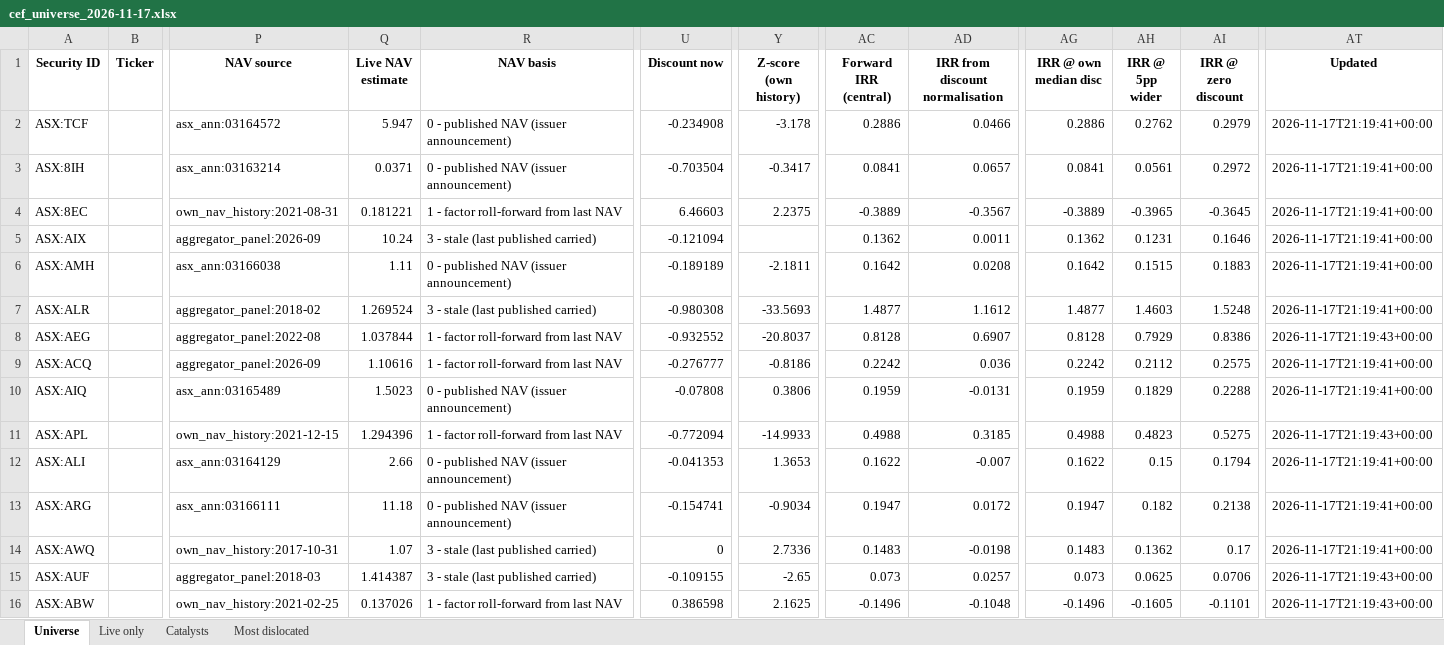
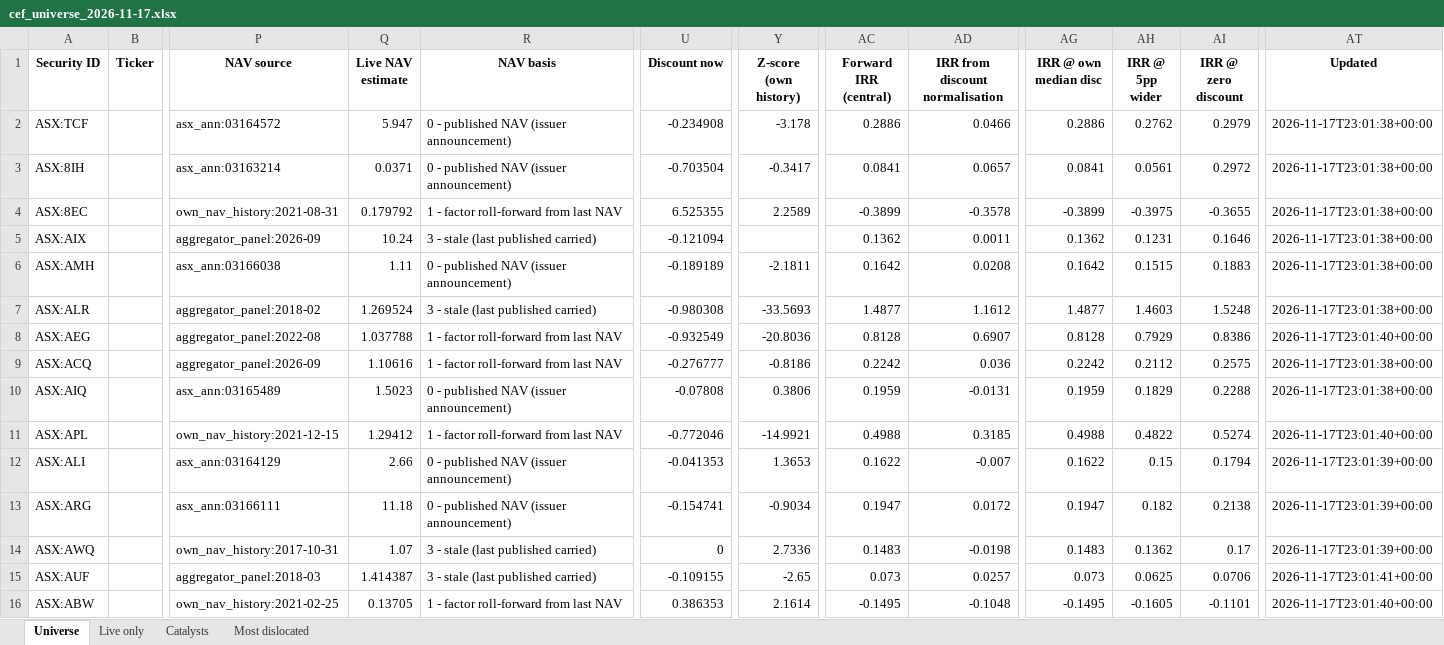
Before and after one commit to hdcapital/cef-research, an Excel workbook: outputs/live/cef_universe_2026-11-17.xlsx, sheet Universe, drawn as a sheet; only a part is shown, gaps mark what is left out; values as stored, in another font and other column widths than the file's, no borders; the diff covers the shown part only; the diff names each change by its address in the sheet, - before the commit and + after, or states it on an @@ line.

```diff
--- a/outputs/live/cef_universe_2026-11-17.xlsx (sheet Universe)
+++ b/outputs/live/cef_universe_2026-11-17.xlsx (sheet Universe)
-AT2:AT7 (Updated): 2026-11-17T21:19:41+00:00
+AT2:AT7 (Updated): 2026-11-17T23:01:38+00:00
-Q4 (Live NAV estimate): 0.181221
+Q4 (Live NAV estimate): 0.179792
-U4 (Discount now): 6.46603
+U4 (Discount now): 6.525355
-Y4 (Z-score (own history)): 2.2375
+Y4 (Z-score (own history)): 2.2589
-AC4 (Forward IRR (central)): -0.3889
+AC4 (Forward IRR (central)): -0.3899
-AD4 (IRR from discount normalisation): -0.3567
+AD4 (IRR from discount normalisation): -0.3578
-AG4 (IRR @ own median disc): -0.3889
+AG4 (IRR @ own median disc): -0.3899
-AH4 (IRR @ 5pp wider): -0.3965
+AH4 (IRR @ 5pp wider): -0.3975
-AI4 (IRR @ zero discount): -0.3645
+AI4 (IRR @ zero discount): -0.3655
-Q8 (Live NAV estimate): 1.037844
+Q8 (Live NAV estimate): 1.037788
-U8 (Discount now): -0.932552
+U8 (Discount now): -0.932549
-Y8 (Z-score (own history)): -20.8037
+Y8 (Z-score (own history)): -20.8036
-AT8 (Updated): 2026-11-17T21:19:43+00:00
+AT8 (Updated): 2026-11-17T23:01:40+00:00
-AT9:AT10 (Updated): 2026-11-17T21:19:41+00:00
+AT9:AT10 (Updated): 2026-11-17T23:01:38+00:00
-Q11 (Live NAV estimate): 1.294396
+Q11 (Live NAV estimate): 1.29412
-U11 (Discount now): -0.772094
+U11 (Discount now): -0.772046
-Y11 (Z-score (own history)): -14.9933
+Y11 (Z-score (own history)): -14.9921
-AH11 (IRR @ 5pp wider): 0.4823
+AH11 (IRR @ 5pp wider): 0.4822
-AI11 (IRR @ zero discount): 0.5275
+AI11 (IRR @ zero discount): 0.5274
-AT11 (Updated): 2026-11-17T21:19:43+00:00
+AT11 (Updated): 2026-11-17T23:01:40+00:00
-AT12:AT14 (Updated): 2026-11-17T21:19:41+00:00
+AT12:AT14 (Updated): 2026-11-17T23:01:39+00:00
-AT15 (Updated): 2026-11-17T21:19:43+00:00
+AT15 (Updated): 2026-11-17T23:01:41+00:00
-Q16 (Live NAV estimate): 0.137026
+Q16 (Live NAV estimate): 0.13705
-U16 (Discount now): 0.386598
+U16 (Discount now): 0.386353
-Y16 (Z-score (own history)): 2.1625
+Y16 (Z-score (own history)): 2.1614
-AC16 (Forward IRR (central)): -0.1496
+AC16 (Forward IRR (central)): -0.1495
-AG16 (IRR @ own median disc): -0.1496
+AG16 (IRR @ own median disc): -0.1495
-AT16 (Updated): 2026-11-17T21:19:43+00:00
+AT16 (Updated): 2026-11-17T23:01:40+00:00
```
Also changed, not shown: 1852 edited cells elsewhere in this sheet, sheet Live only, sheet Most dislocated, 13 other files.
